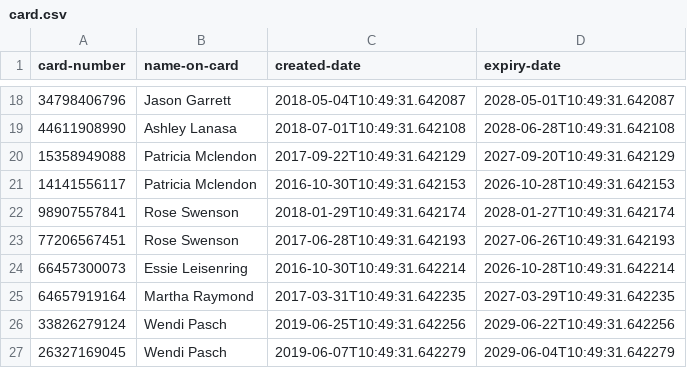
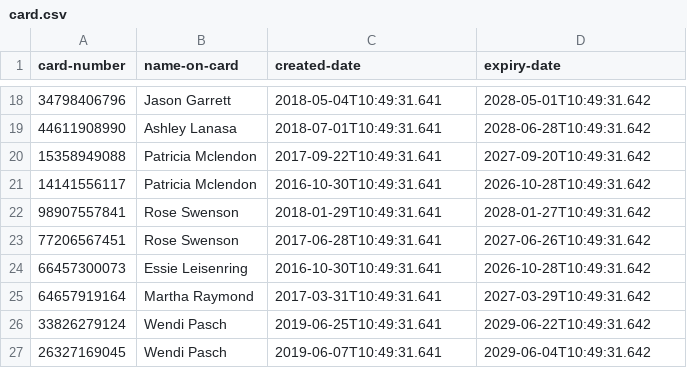
Before and after one commit to psychedel/knowledgebase, a CSV file: knowledge_base/data/card.csv, drawn as a sheet; only a part is shown, gaps mark what is left out; the diff covers the shown part only.

```diff
--- a/knowledge_base/data/card.csv
+++ b/knowledge_base/data/card.csv
@@ -18,10 +18,10 @@ card-number,name-on-card,created-date,expiry-date
-34798406796,Jason Garrett,2018-05-04T10:49:31.642087,2028-05-01T10:49:31.642087
-44611908990,Ashley Lanasa,2018-07-01T10:49:31.642108,2028-06-28T10:49:31.642108
-15358949088,Patricia Mclendon,2017-09-22T10:49:31.642129,2027-09-20T10:49:31.642129
-14141556117,Patricia Mclendon,2016-10-30T10:49:31.642153,2026-10-28T10:49:31.642153
-98907557841,Rose Swenson,2018-01-29T10:49:31.642174,2028-01-27T10:49:31.642174
-77206567451,Rose Swenson,2017-06-28T10:49:31.642193,2027-06-26T10:49:31.642193
-66457300073,Essie Leisenring,2016-10-30T10:49:31.642214,2026-10-28T10:49:31.642214
-64657919164,Martha Raymond,2017-03-31T10:49:31.642235,2027-03-29T10:49:31.642235
-33826279124,Wendi Pasch,2019-06-25T10:49:31.642256,2029-06-22T10:49:31.642256
-26327169045,Wendi Pasch,2019-06-07T10:49:31.642279,2029-06-04T10:49:31.642279
+34798406796,Jason Garrett,2018-05-04T10:49:31.641,2028-05-01T10:49:31.642
+44611908990,Ashley Lanasa,2018-07-01T10:49:31.641,2028-06-28T10:49:31.642
+15358949088,Patricia Mclendon,2017-09-22T10:49:31.641,2027-09-20T10:49:31.642
+14141556117,Patricia Mclendon,2016-10-30T10:49:31.641,2026-10-28T10:49:31.642
+98907557841,Rose Swenson,2018-01-29T10:49:31.641,2028-01-27T10:49:31.642
+77206567451,Rose Swenson,2017-06-28T10:49:31.641,2027-06-26T10:49:31.642
+66457300073,Essie Leisenring,2016-10-30T10:49:31.641,2026-10-28T10:49:31.642
+64657919164,Martha Raymond,2017-03-31T10:49:31.641,2027-03-29T10:49:31.642
+33826279124,Wendi Pasch,2019-06-25T10:49:31.641,2029-06-22T10:49:31.642
+26327169045,Wendi Pasch,2019-06-07T10:49:31.641,2029-06-04T10:49:31.642
```
Also changed, not shown: 32 edited cells elsewhere in this file, knowledge_base/data/account.csv, knowledge_base/data/contract.csv, 3 other files.
